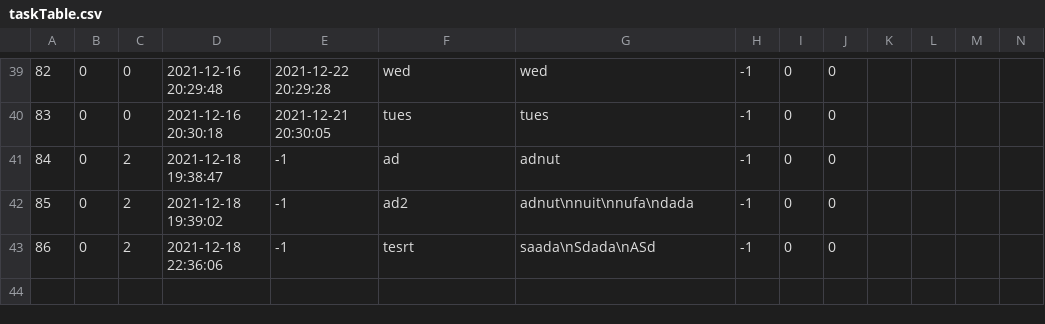
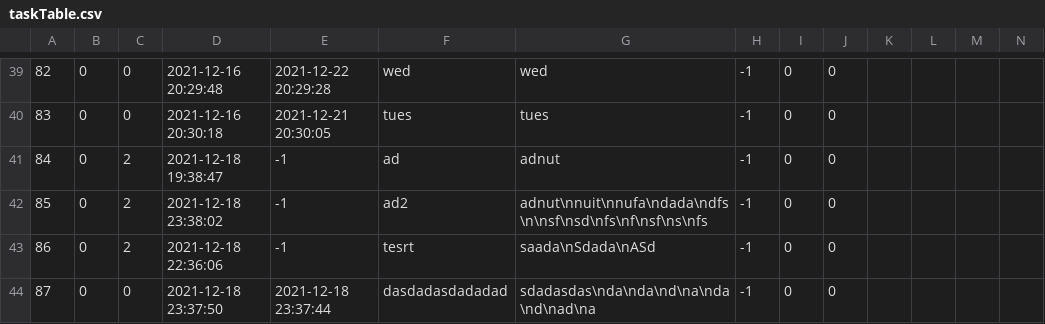
Before and after one commit to The-name-FPGN-is-already-taken/NoteMe, a CSV file: taskTable.csv, drawn as a sheet; only a part is shown, gaps mark what is left out; rows hold the shown columns only; the diff names each change by its address in the sheet, - before the commit and + after, or states it on an @@ line.

```diff
--- a/taskTable.csv
+++ b/taskTable.csv
-D42: 2021-12-18 19:39:02
+D42: 2021-12-18 23:38:02
-G42: adnut\nnuit\nnufa\ndada
+G42: adnut\nnuit\nnufa\ndada\ndfs\n\nsf\nsd\nfs\nf\nsf\ns\nfs
+row 44: 87 | 0 | 0 | 2021-12-18 23:37:50 | 2021-12-18 23:37:44 | dasdadasdadadad | sdadasdas\nda\nda\nd\na\nda\nd\nad\na | -1 | 0 | 0
```
Also changed, not shown: 1 other file.
